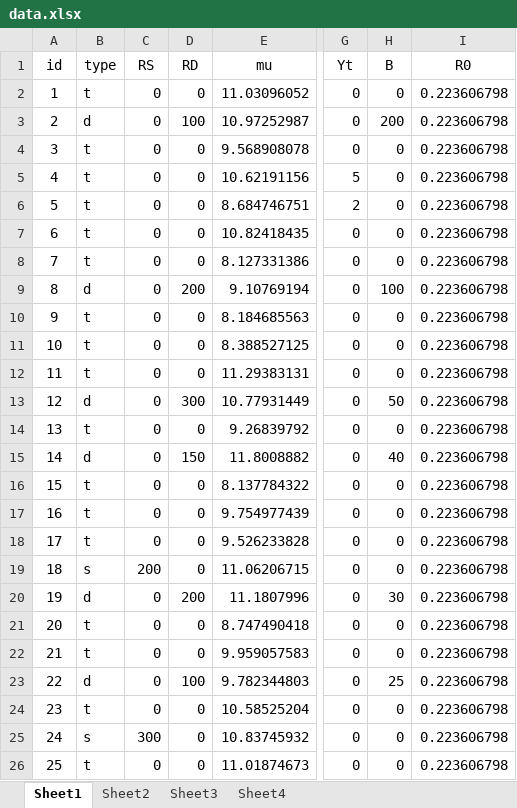
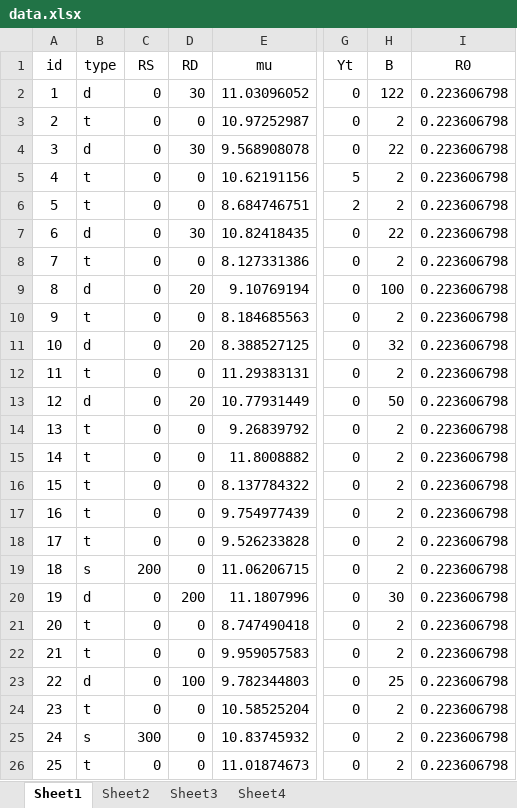
Before and after one commit to duxinpi/debri_clearance, an Excel workbook: Doc/data.xlsx, sheet Sheet1, drawn as a sheet; only a part is shown, gaps mark what is left out; values as stored, in another font and other column widths than the file's, no borders; the diff names each change by its address in the sheet, - before the commit and + after, or states it on an @@ line.

```diff
--- a/Doc/data.xlsx (sheet Sheet1)
+++ b/Doc/data.xlsx (sheet Sheet1)
-B2: t
+B2: d
-D2: 0
+D2: 30
-H2: 0
+H2: 122
-B3: d
+B3: t
-D3: 100
+D3: 0
-H3: 200
+H3: 2
-B4: t
+B4: d
-D4: 0
+D4: 30
-H4: 0
+H4: 22
-H5:H6: 0
+H5:H6: 2
-B7: t
+B7: d
-D7: 0
+D7: 30
-H7: 0
+H7: 22
-H8: 0
+H8: 2
-D9: 200
+D9: 20
-H10: 0
+H10: 2
-B11: t
+B11: d
-D11: 0
+D11: 20
-H11: 0
+H11: 32
-H12: 0
+H12: 2
-D13: 300
+D13: 20
-H14: 0
+H14: 2
-B15: d
+B15: t
-D15: 150
+D15: 0
-H15: 40
+H15: 2
-H16:H19: 0
+H16:H19: 2
-H21:H22: 0
+H21:H22: 2
-H24:H26: 0
+H24:H26: 2
```
Also changed, not shown: sheet Sheet3, 7 other files.
